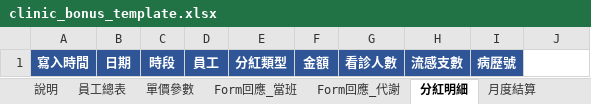
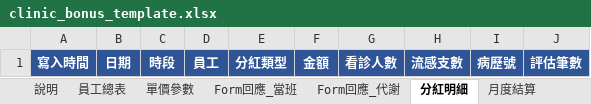
Before and after one commit to kentsui3000/clinic, an Excel workbook: clinic_bonus_template.xlsx, sheet 分紅明細, drawn as a sheet; values as stored, in another font and other column widths than the file's, no borders; the diff names each change by its address in the sheet, - before the commit and + after, or states it on an @@ line.

```diff
--- a/clinic_bonus_template.xlsx (sheet 分紅明細)
+++ b/clinic_bonus_template.xlsx (sheet 分紅明細)
-J1: (empty)
+J1: 評估筆數
-J1 fill: none
+J1 fill: #2F5597
```
Also changed, not shown: sheet Form回應_當班, sheet 單價參數, sheet 說明, sheet 月度結算, 3 other files.
